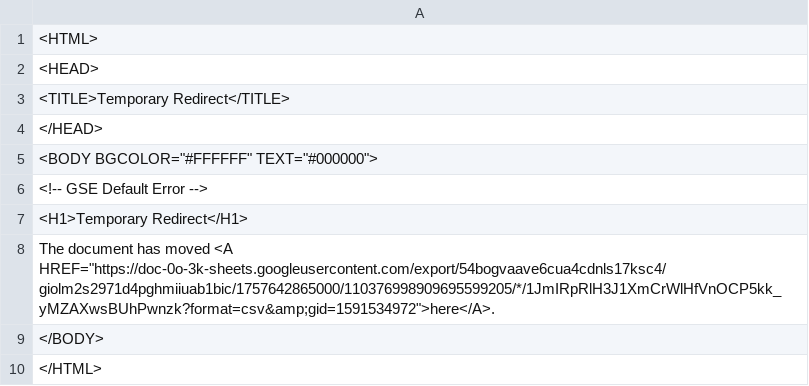
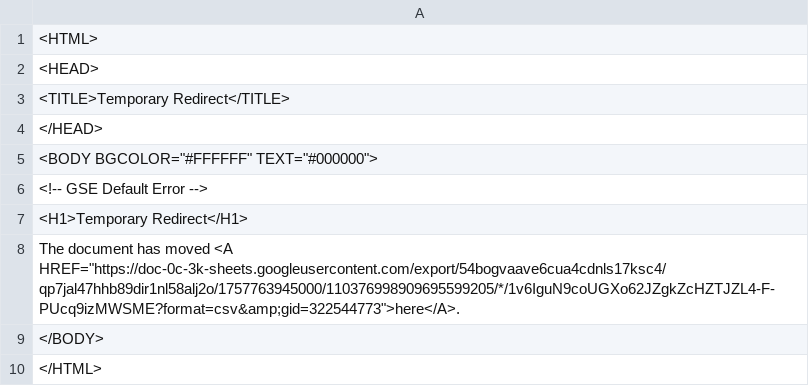
Before and after one commit to Sir-shkolnik/Movedin2.0, a CSV file: csv_analysis/montreal.csv, drawn as a sheet.

Commit message:
Fix Google Sheets URL in standalone LGM system - use correct spreadsheet ID

```diff
--- a/csv_analysis/montreal.csv
+++ b/csv_analysis/montreal.csv
@@ -7,3 +7,3 @@
 <H1>Temporary Redirect</H1>
-The document has moved <A HREF="https://doc-0o-3k-sheets.googleusercontent.com/export/54bogvaave6cua4cdnls17ksc4/giolm2s2971d4pghmiiuab1bic/1757642865000/110376998909695599205/*/1JmIRpRlH3J1XmCrWlHfVnOCP5kk_yMZAXwsBUhPwnzk?format=csv&amp;gid=1591534972">here</A>.
+The document has moved <A HREF="https://doc-0c-3k-sheets.googleusercontent.com/export/54bogvaave6cua4cdnls17ksc4/qp7jal47hhb89dir1nl58alj2o/1757763945000/110376998909695599205/*/1v6IguN9coUGXo62JZgkZcHZTJZL4-F-PUcq9izMWSME?format=csv&amp;gid=322544773">here</A>.
 </BODY>
```
Also changed, not shown: csv_analysis/calgary.csv, csv_analysis/toronto_north_york.csv, 12 other files.
